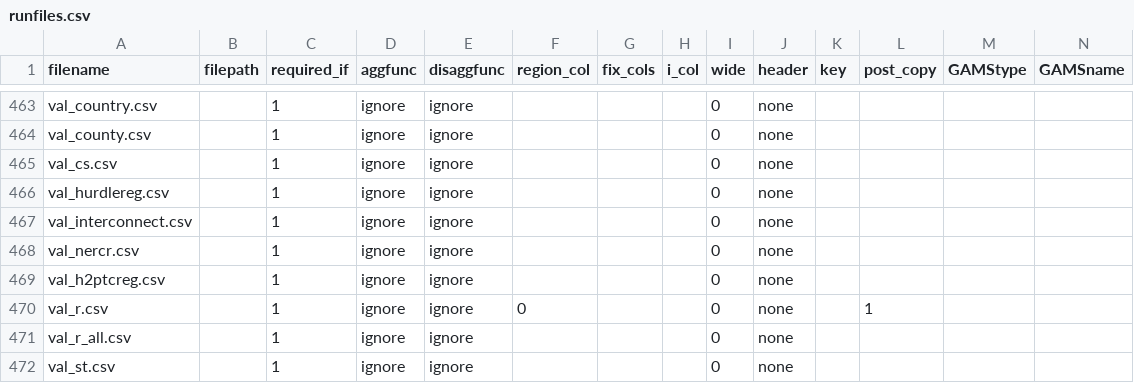
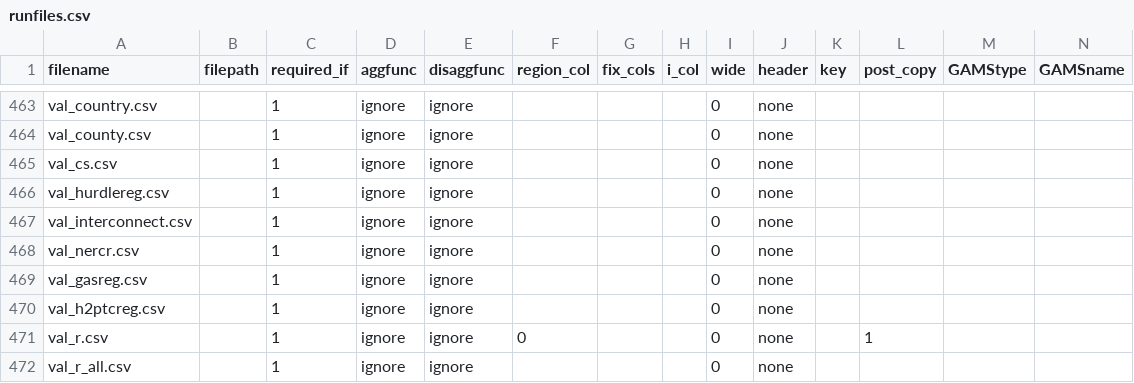
Before and after one commit to ajsbergman/ReEDS, a CSV file: runfiles.csv, drawn as a sheet; only a part is shown, gaps mark what is left out; the shorter side is filled out with more unchanged rows; rows hold the shown columns only; the diff names each change by its address in the sheet, - before the commit and + after, or states it on an @@ line.

Commit message:
Add val_gasreg.csv to runfiles.csv

```diff
--- a/runfiles.csv
+++ b/runfiles.csv
+row 469: val_gasreg.csv |  | 1 | ignore | ignore |  |  |  | 0 | none
```
